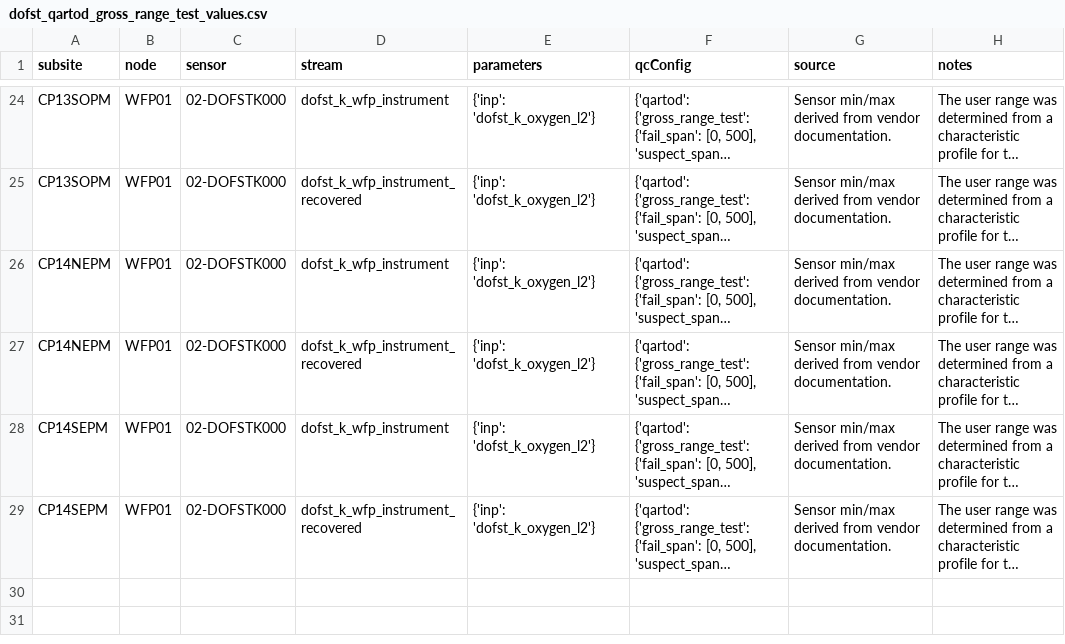
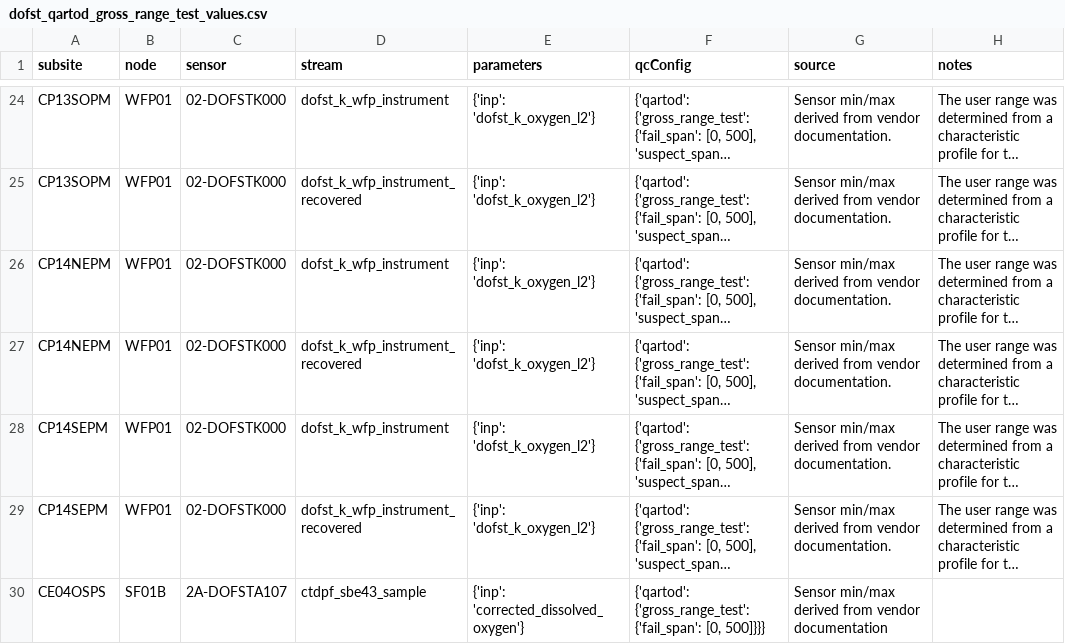
Before and after one commit to oceanobservatories/qc-lookup, a CSV file: qartod/dofst/dofst_qartod_gross_range_test_values.csv, drawn as a sheet; only a part is shown, gaps mark what is left out; long unchanged cells end in …; the diff names each change by its address in the sheet, - before the commit and + after, or states it on an @@ line.

```diff
--- a/qartod/dofst/dofst_qartod_gross_range_test_values.csv
+++ b/qartod/dofst/dofst_qartod_gross_range_test_values.csv
+row 30: CE04OSPS | SF01B | 2A-DOFSTA107 | ctdpf_sbe43_sample | {'inp': 'corrected_dissolved_oxygen'} | {'qartod': {'gross_range_test': {'fail_span': [0, 500]}}} | Sensor min/max derived from vendor documentation
```
Also changed, not shown: qartod/adcp/adcp_qartod_gross_range_test_values.csv, qartod/ctdpf/ctdpf_qartod_gross_range_test_values.csv, 11 other files.
